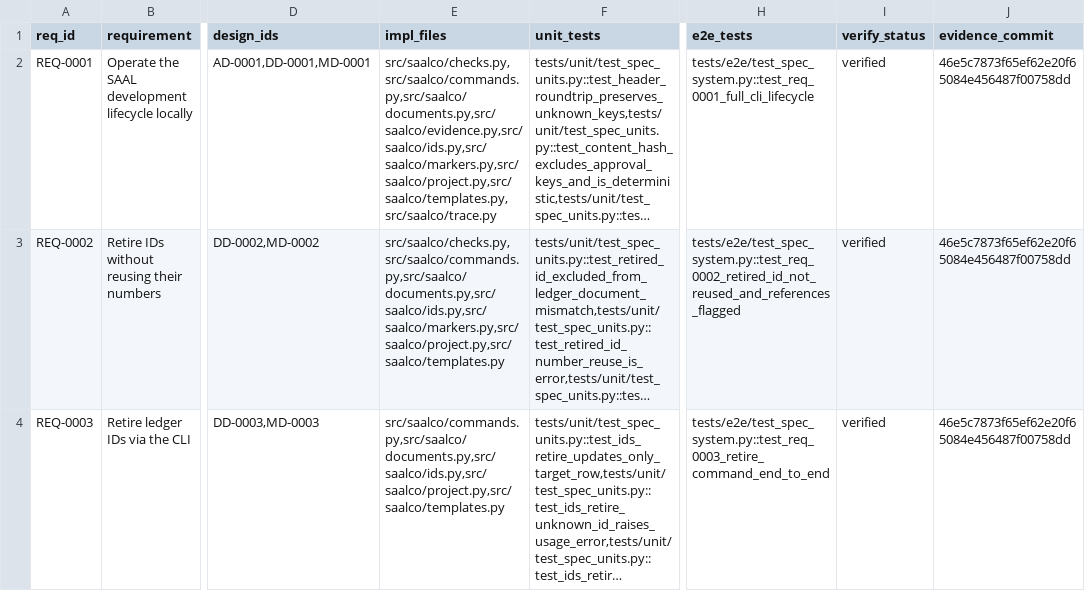
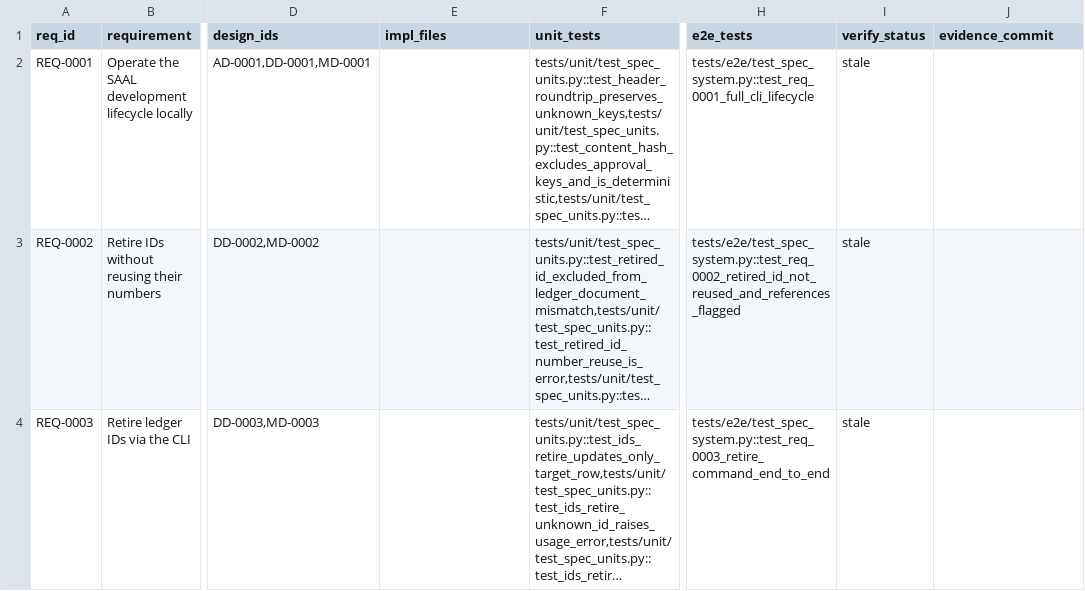
Before and after one commit to ruri-sayo/saal_cording_rule, a CSV file: docs/trace/rtm.csv, drawn as a sheet; only a part is shown, gaps mark what is left out; long unchanged cells end in …; the diff covers the shown part only; the diff names each change by its address in the sheet, - before the commit and + after, or states it on an @@ line.

```diff
--- a/docs/trace/rtm.csv
+++ b/docs/trace/rtm.csv
-E2 (impl_files): src/saalco/checks.py,src/saalco/commands.py,src/saalco/documents.py,src/saalco/evidence.py,src/saalco/ids.py,src/saalco/markers.py,src/saalco/project.py,src/saalco/templates.py,src/saalco/trace.py
+E2 (impl_files): (empty)
-I2:I4 (verify_status): verified
+I2:I4 (verify_status): stale
-J2:J4 (evidence_commit): 46e5c7873f65ef62e20f65084e456487f00758dd
+J2:J4 (evidence_commit): (empty)
-E3 (impl_files): src/saalco/checks.py,src/saalco/commands.py,src/saalco/documents.py,src/saalco/ids.py,src/saalco/markers.py,src/saalco/project.py,src/saalco/templates.py
+E3 (impl_files): (empty)
-E4 (impl_files): src/saalco/commands.py,src/saalco/documents.py,src/saalco/ids.py,src/saalco/project.py,src/saalco/templates.py
+E4 (impl_files): (empty)
```
Also changed, not shown: 9 edited cells elsewhere in this file, 3 other files.
